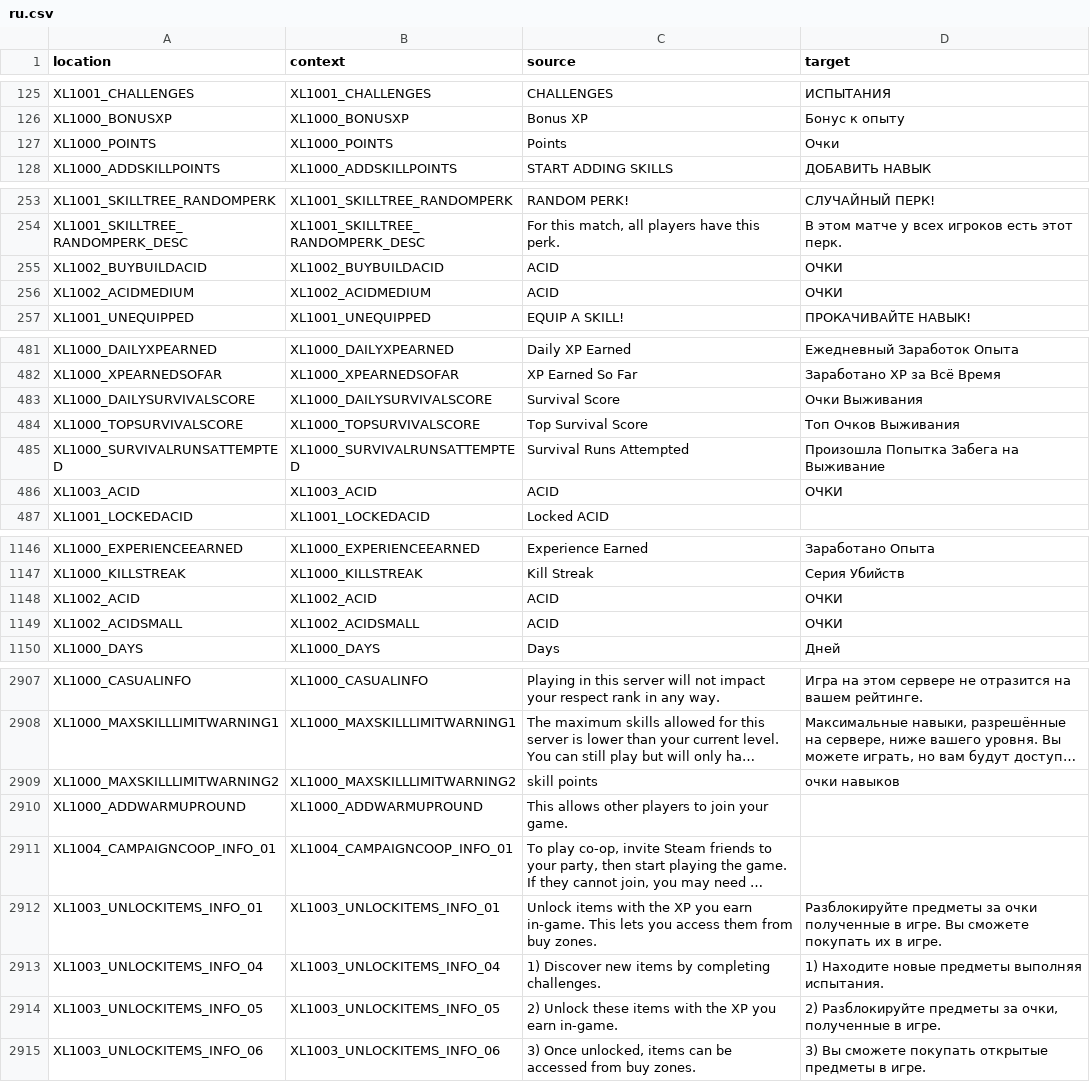
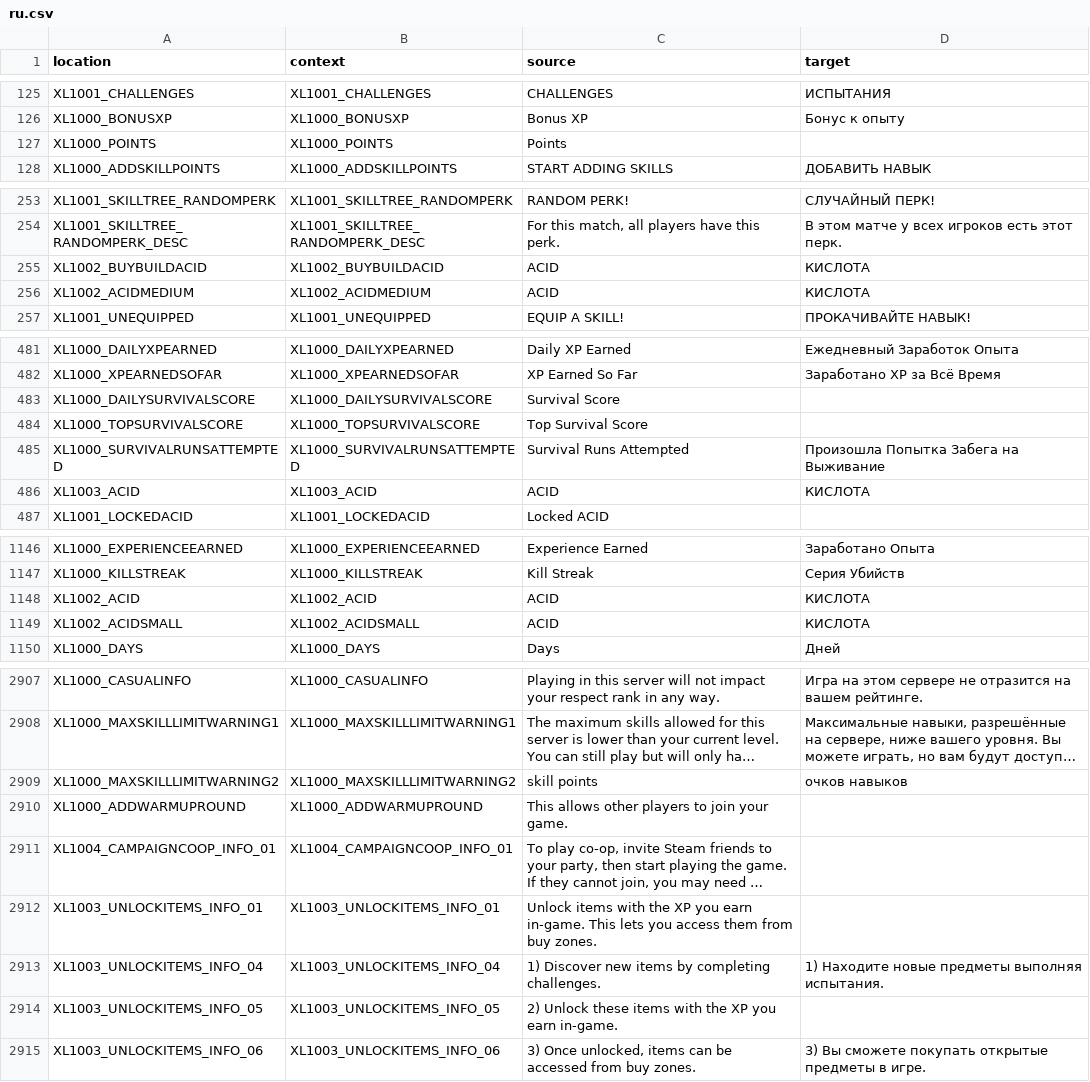
Before and after one commit to bencelot/GeneshiftTranslations, a CSV file: ru.csv, drawn as a sheet; only a part is shown, gaps mark what is left out; long unchanged cells end in …; the diff covers the shown part only; the diff names each change by its address in the sheet, - before the commit and + after, or states it on an @@ line.

```diff
--- a/ru.csv
+++ b/ru.csv
-D127 (target): Очки
+D127 (target): (empty)
-D255:D256 (target): ОЧКИ
+D255:D256 (target): КИСЛОТА
-D483 (target): Очки Выживания
+D483 (target): (empty)
-D484 (target): Топ Очков Выживания
+D484 (target): (empty)
-D486 (target): ОЧКИ
+D486 (target): КИСЛОТА
-D1148:D1149 (target): ОЧКИ
+D1148:D1149 (target): КИСЛОТА
-D2909 (target): очки навыков
+D2909 (target): очков навыков
-D2912 (target): Разблокируйте предметы за очки полученные в игре. Вы сможете покупать их в игре.
+D2912 (target): (empty)
-D2914 (target): 2) Разблокируйте предметы за очки, полученные в игре.
+D2914 (target): (empty)
```
Also changed, not shown: 15 edited cells elsewhere in this file, de.csv, fr.csv, 2 other files.
